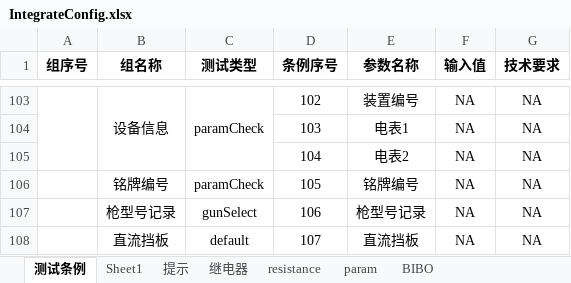
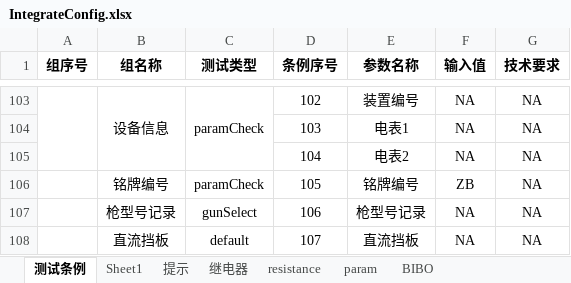
Before and after one commit to newdoublefish/mcmctestsys, an Excel workbook: config/project/Integrate_90kw/IntegrateConfig.xlsx, sheet 测试条例, drawn as a sheet; only a part is shown, gaps mark what is left out; values as stored, in another font and other column widths than the file's, no borders; the diff names each change by its address in the sheet, - before the commit and + after, or states it on an @@ line.

```diff
--- a/config/project/Integrate_90kw/IntegrateConfig.xlsx (sheet 测试条例)
+++ b/config/project/Integrate_90kw/IntegrateConfig.xlsx (sheet 测试条例)
-F106 (输入值): NA
+F106 (输入值): ZB
```
Also changed, not shown: config/project/Integrate_120KW_megmeet/IntegrateConfig.xlsx, config/project/board_120KW/BoardReport.xlsx, 4 other files.
